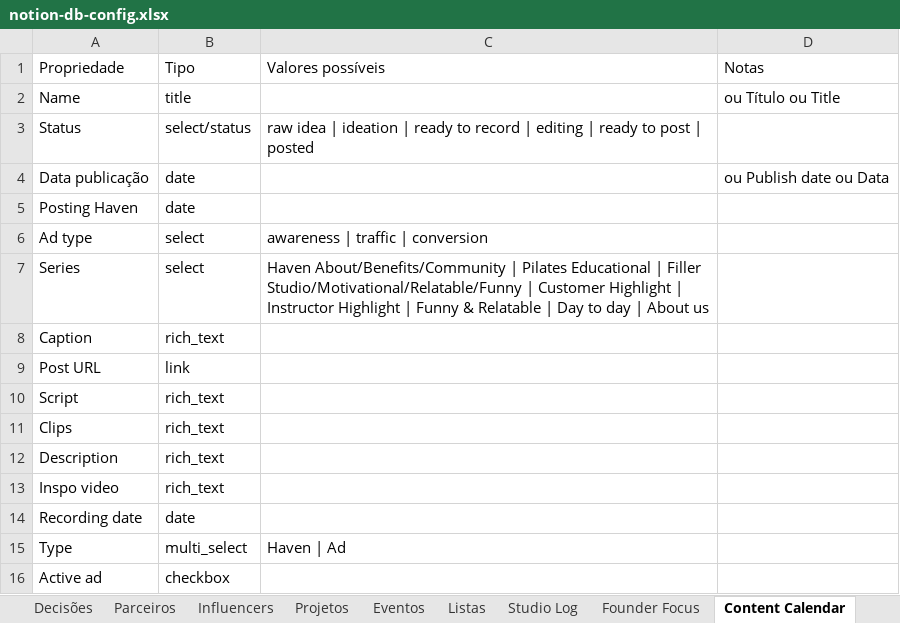
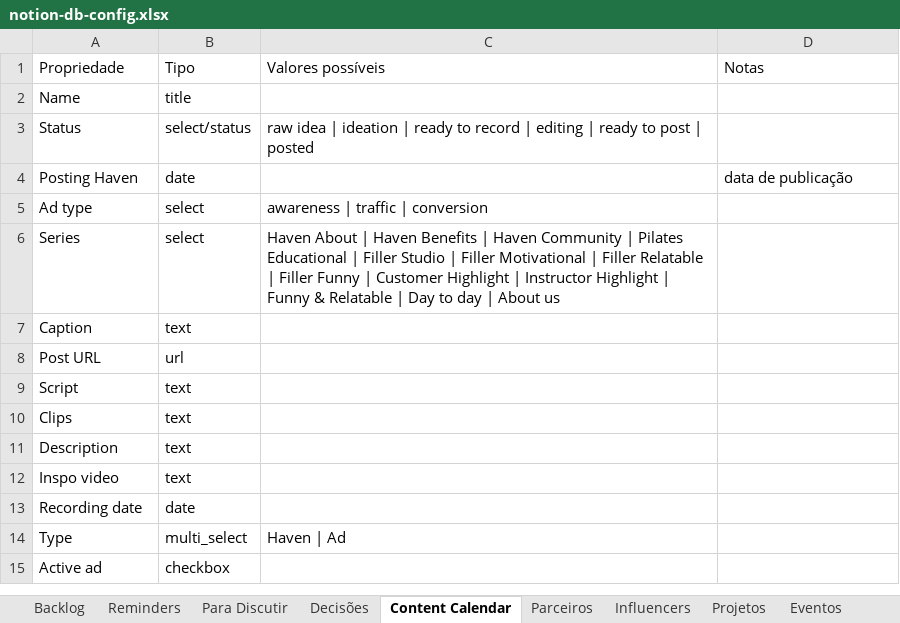
Before and after one commit to Madsilva98/haven-va, an Excel workbook: docs/notion-db-config.xlsx, sheet Content Calendar, drawn as a sheet; values as stored, in another font and other column widths than the file's, no borders; removed rows and columns are numbered as before the commit, all else as after; the diff names each change by its address in the sheet, - before the commit and + after, or states it on an @@ line.

```diff
--- a/docs/notion-db-config.xlsx (sheet Content Calendar)
+++ b/docs/notion-db-config.xlsx (sheet Content Calendar)
-sheet tab: Studio Log
@@ sheet tab order changed: Backlog | Reminders | Para Discutir | Decisões | Content Calendar | Parceiros | Influencers | Projetos | Eventos @@
-D2 (Notas): ou Título ou Title
+D2 (Notas): (empty)
-row 4: Data publicação | date |  | ou Publish date ou Data
-D4 (Notas): (empty)
+D4 (Notas): data de publicação
-C6 (Valores possíveis): Haven About/Benefits/Community | Pilates Educational | Filler Studio/Motivational/Relatable/Funny | Customer…
+C6 (Valores possíveis): Haven About | Haven Benefits | Haven Community | Pilates Educational | Filler Studio | Filler Motivational | Filler Relatable | Filler Funny | Customer…
-B7 (Tipo): rich_text
+B7 (Tipo): text
-B8 (Tipo): link
+B8 (Tipo): url
-B9:B12 (Tipo): rich_text
+B9:B12 (Tipo): text
```
Also changed, not shown: sheet Reminders, sheet Para Discutir, sheet Founder Focus, sheet Parceiros, sheet Influencers, sheet Backlog, 4 more sheets, other sheet tabs, 12 other files.
